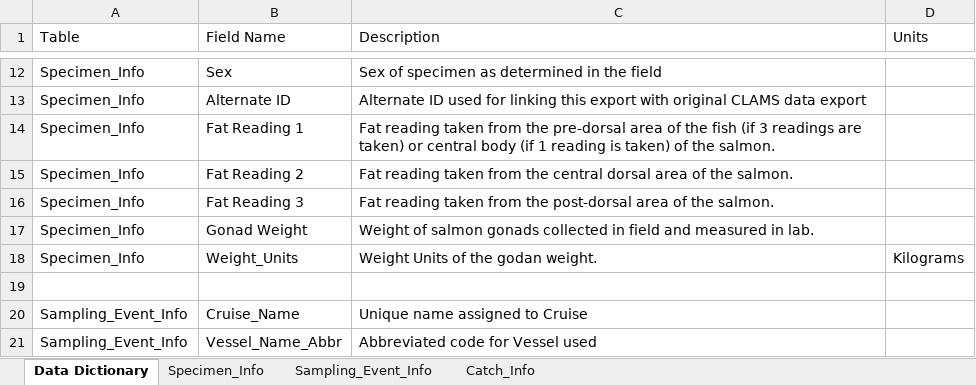
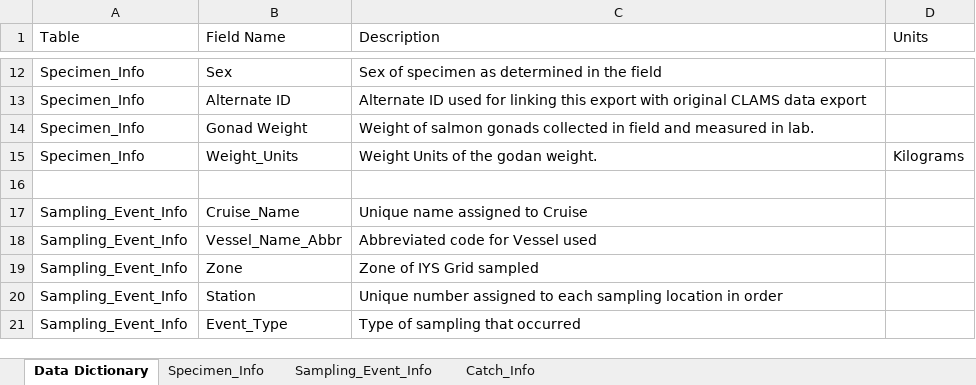
Before and after one commit to international-year-of-the-salmon/2022-NW-Trawl, an Excel workbook: IYS_data_template/IYS2022_NW_Data.xlsx, sheet Data Dictionary, drawn as a sheet; only a part is shown, gaps mark what is left out; the shorter side is filled out with more unchanged rows; values as stored, in another font and other column widths than the file's, no borders; the diff names each change by its address in the sheet, - before the commit and + after, or states it on an @@ line.

Commit message:
Removed columns related to the fat readings. Data from these columns has been parsed out in a separate data record.

```diff
--- a/IYS_data_template/IYS2022_NW_Data.xlsx (sheet Data Dictionary)
+++ b/IYS_data_template/IYS2022_NW_Data.xlsx (sheet Data Dictionary)
-row 14: Specimen_Info | Fat Reading 1 | Fat reading taken from the pre-dorsal area of the fish (if 3 readings are taken) or central body (if 1 reading is taken) of the salmon.
-row 15: Specimen_Info | Fat Reading 2 | Fat reading taken from the central dorsal area of the salmon.
-row 16: Specimen_Info | Fat Reading 3 | Fat reading taken from the post-dorsal area of the salmon.
```
Also changed, not shown: sheet Specimen_Info, sheet Catch_Info, hidden cells.
